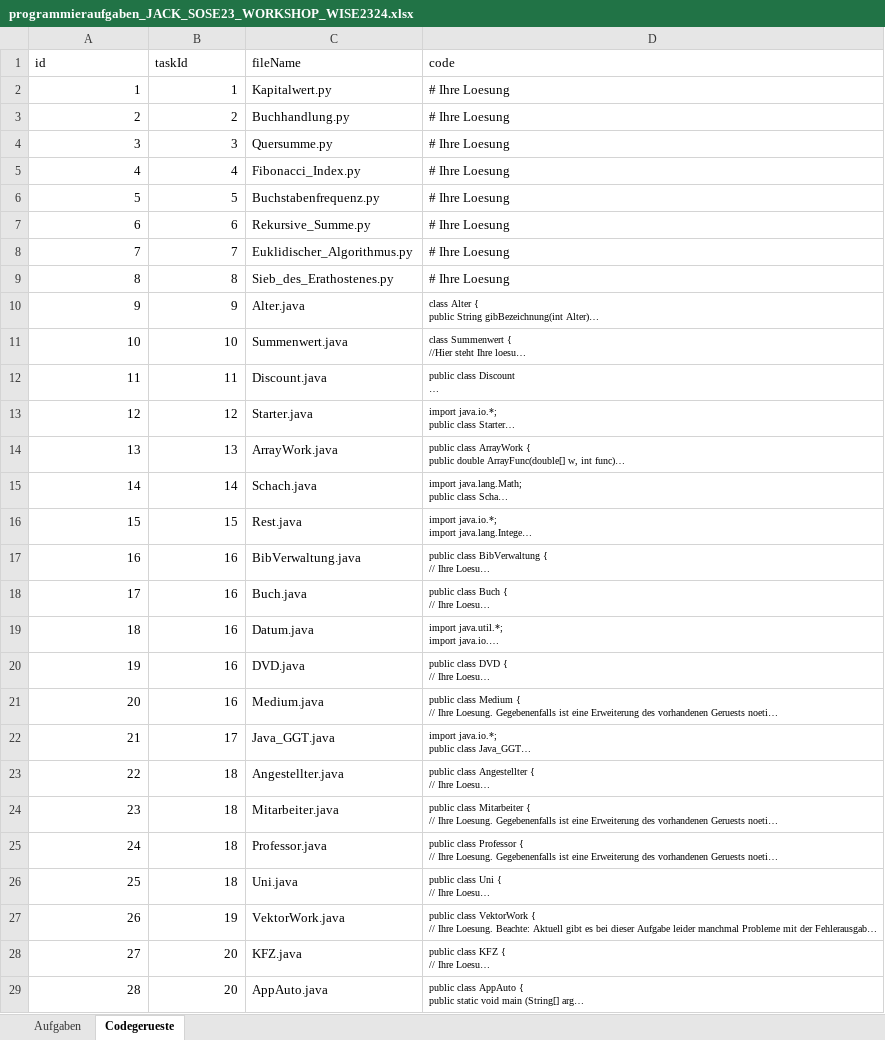
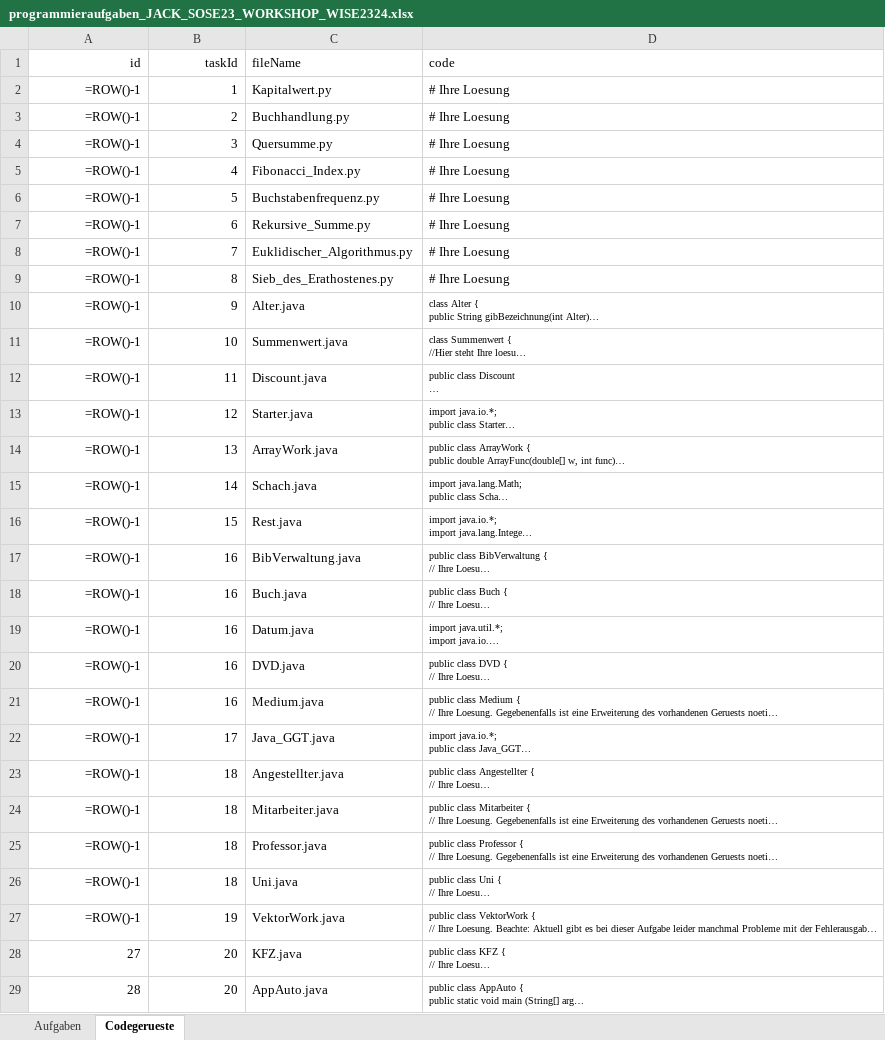
Before and after one commit to Timk46/ProTraHelper, an Excel workbook: server_nestjs/src/storage/programmieraufgaben_JACK_SOSE23_WORKSHOP_WISE2324.xlsx, sheet Codegerueste, drawn as a sheet; only a part is shown; long unchanged cells end in …; values as stored, in another font and other column widths than the file's, no borders; formulas without a stored value are shown as written; the diff names each change by its address in the sheet, - before the commit and + after, or states it on an @@ line.

```diff
--- a/server_nestjs/src/storage/programmieraufgaben_JACK_SOSE23_WORKSHOP_WISE2324.xlsx (sheet Codegerueste)
+++ b/server_nestjs/src/storage/programmieraufgaben_JACK_SOSE23_WORKSHOP_WISE2324.xlsx (sheet Codegerueste)
-A1:B1 alignment: left
+A1:B1 alignment: right
-A2 (id): 1
+A2 (id): =ROW()-1
-A3 (id): 2
+A3 (id): =ROW()-1
-A4 (id): 3
+A4 (id): =ROW()-1
-A5 (id): 4
+A5 (id): =ROW()-1
-A6 (id): 5
+A6 (id): =ROW()-1
-A7 (id): 6
+A7 (id): =ROW()-1
-A8 (id): 7
+A8 (id): =ROW()-1
-A9 (id): 8
+A9 (id): =ROW()-1
-A10 (id): 9
+A10 (id): =ROW()-1
-A11 (id): 10
+A11 (id): =ROW()-1
-A12 (id): 11
+A12 (id): =ROW()-1
-A13 (id): 12
+A13 (id): =ROW()-1
-A14 (id): 13
+A14 (id): =ROW()-1
-A15 (id): 14
+A15 (id): =ROW()-1
-A16 (id): 15
+A16 (id): =ROW()-1
-A17 (id): 16
+A17 (id): =ROW()-1
-A18 (id): 17
+A18 (id): =ROW()-1
-A19 (id): 18
+A19 (id): =ROW()-1
-A20 (id): 19
+A20 (id): =ROW()-1
-A21 (id): 20
+A21 (id): =ROW()-1
-A22 (id): 21
+A22 (id): =ROW()-1
-A23 (id): 22
+A23 (id): =ROW()-1
-A24 (id): 23
+A24 (id): =ROW()-1
-A25 (id): 24
+A25 (id): =ROW()-1
-A26 (id): 25
+A26 (id): =ROW()-1
-A27 (id): 26
+A27 (id): =ROW()-1
```
Also changed, not shown: sheet Aufgaben, server_nestjs/src/storage/Kompetenzraster.xlsx, 1 other file.
